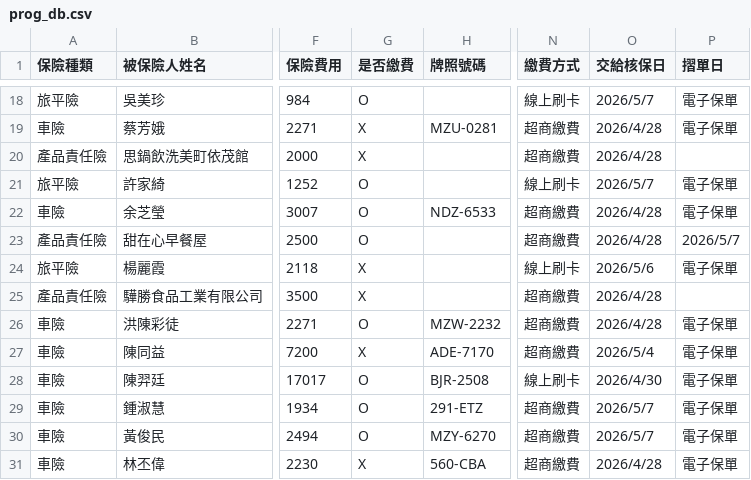
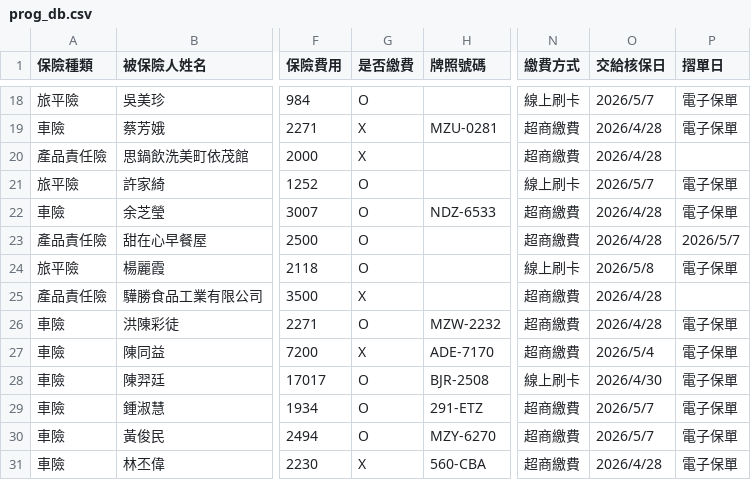
Before and after one commit to ShiauHa-insurance-management-system/insurance_app, a CSV file: prog_db.csv, drawn as a sheet; only a part is shown, gaps mark what is left out; the diff names each change by its address in the sheet, - before the commit and + after, or states it on an @@ line.

Commit message:
Add files via upload

```diff
--- a/prog_db.csv
+++ b/prog_db.csv
-G24 (是否繳費): X
+G24 (是否繳費): O
-O24 (交給核保日): 2026/5/6
+O24 (交給核保日): 2026/5/8
```
